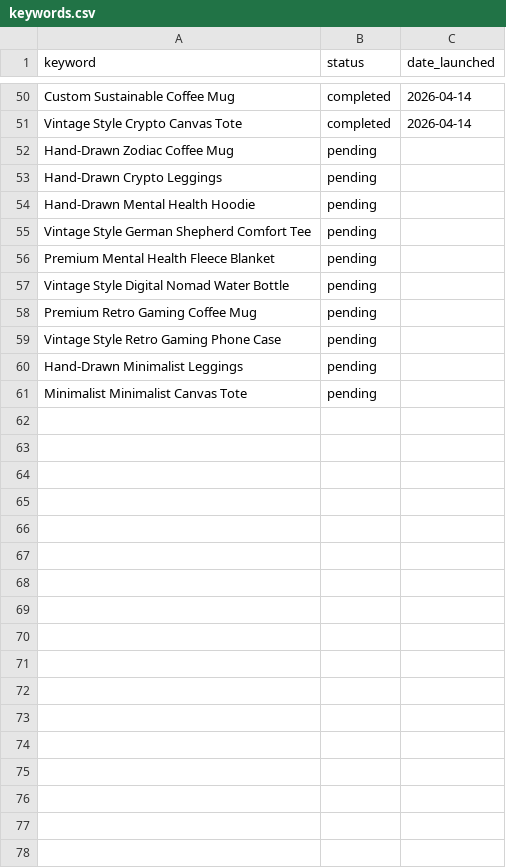
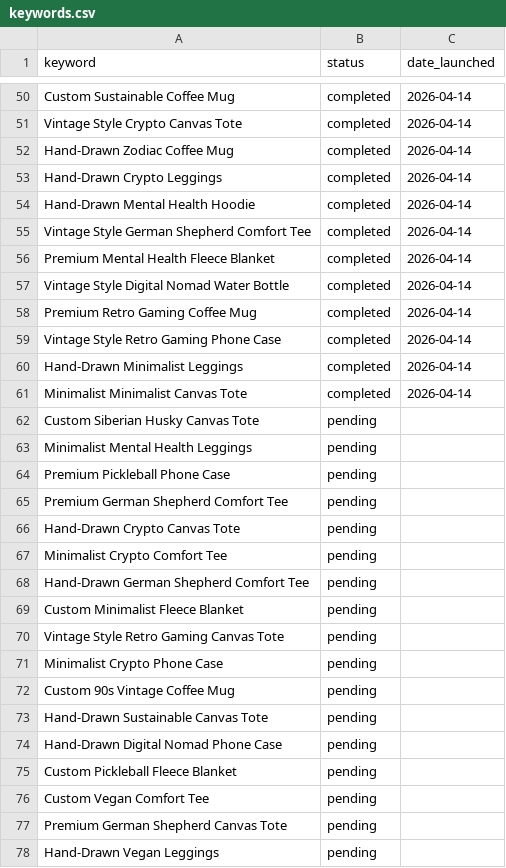
Before and after one commit to brightlane/printifyonline, a CSV file: keywords.csv, drawn as a sheet; only a part is shown, gaps mark what is left out; the diff covers the shown part only.

```diff
--- a/keywords.csv
+++ b/keywords.csv
@@ -51,11 +51,28 @@ Custom Sustainable Coffee Mug,completed,2026-04-14
 Vintage Style Crypto Canvas Tote,completed,2026-04-14
-Hand-Drawn Zodiac Coffee Mug,pending,
-Hand-Drawn Crypto Leggings,pending,
-Hand-Drawn Mental Health Hoodie,pending,
-Vintage Style German Shepherd Comfort Tee,pending,
-Premium Mental Health Fleece Blanket,pending,
-Vintage Style Digital Nomad Water Bottle,pending,
-Premium Retro Gaming Coffee Mug,pending,
-Vintage Style Retro Gaming Phone Case,pending,
-Hand-Drawn Minimalist Leggings,pending,
-Minimalist Minimalist Canvas Tote,pending,
+Hand-Drawn Zodiac Coffee Mug,completed,2026-04-14
+Hand-Drawn Crypto Leggings,completed,2026-04-14
+Hand-Drawn Mental Health Hoodie,completed,2026-04-14
+Vintage Style German Shepherd Comfort Tee,completed,2026-04-14
+Premium Mental Health Fleece Blanket,completed,2026-04-14
+Vintage Style Digital Nomad Water Bottle,completed,2026-04-14
+Premium Retro Gaming Coffee Mug,completed,2026-04-14
+Vintage Style Retro Gaming Phone Case,completed,2026-04-14
+Hand-Drawn Minimalist Leggings,completed,2026-04-14
+Minimalist Minimalist Canvas Tote,completed,2026-04-14
+Custom Siberian Husky Canvas Tote,pending,
+Minimalist Mental Health Leggings,pending,
+Premium Pickleball Phone Case,pending,
+Premium German Shepherd Comfort Tee,pending,
+Hand-Drawn Crypto Canvas Tote,pending,
+Minimalist Crypto Comfort Tee,pending,
+Hand-Drawn German Shepherd Comfort Tee,pending,
+Custom Minimalist Fleece Blanket,pending,
+Vintage Style Retro Gaming Canvas Tote,pending,
+Minimalist Crypto Phone Case,pending,
+Custom 90s Vintage Coffee Mug,pending,
+Hand-Drawn Sustainable Canvas Tote,pending,
+Hand-Drawn Digital Nomad Phone Case,pending,
+Custom Pickleball Fleece Blanket,pending,
+Custom Vegan Comfort Tee,pending,
+Premium German Shepherd Canvas Tote,pending,
+Hand-Drawn Vegan Leggings,pending,
```
Also changed, not shown: 33 added rows elsewhere in this file, 11 other files.
